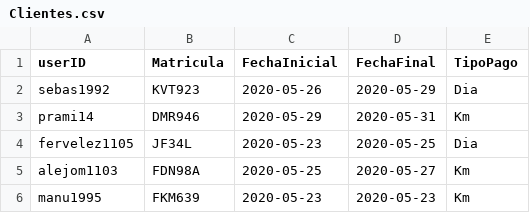
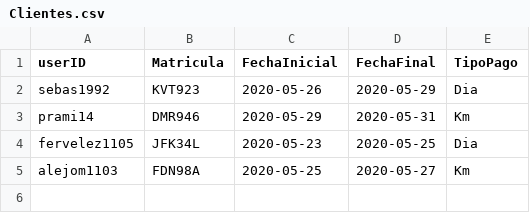
Before and after one commit to sparral/alquilervehiculos, a CSV file: src/Clientes.csv, drawn as a sheet.

```diff
--- a/src/Clientes.csv
+++ b/src/Clientes.csv
@@ -3,4 +3,3 @@ sebas1992,KVT923,2020-05-26,2020-05-29,Dia
 prami14,DMR946,2020-05-29,2020-05-31,Km
-fervelez1105,JF34L,2020-05-23,2020-05-25,Dia
+fervelez1105,JFK34L,2020-05-23,2020-05-25,Dia
 alejom1103,FDN98A,2020-05-25,2020-05-27,Km
-manu1995,FKM639,2020-05-23,2020-05-23,Km
```
Also changed, not shown: src/Autos.csv, src/Furgonetas.csv, 43 other files.
